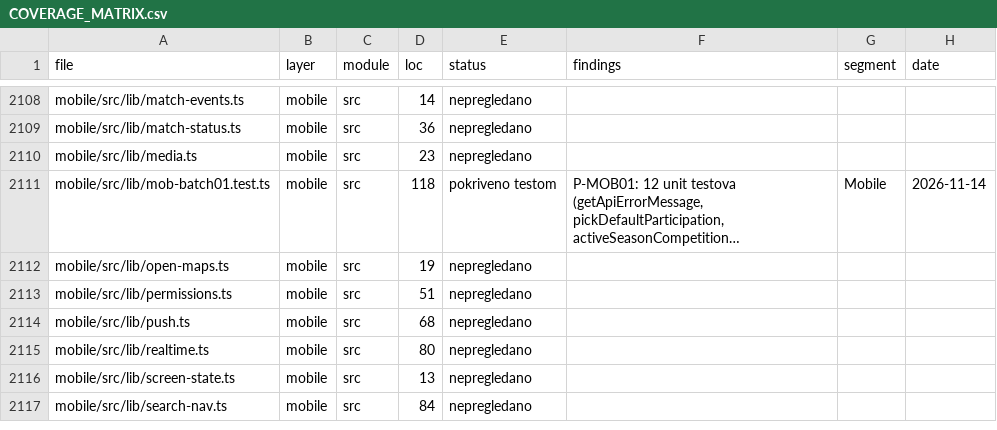
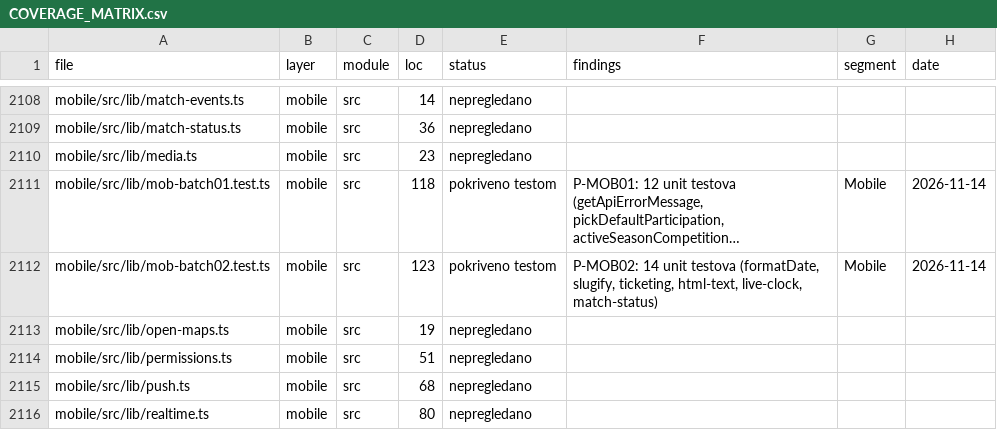
Before and after one commit to mudzy992/fkgracanica, a CSV file: AUDIT/COVERAGE_MATRIX.csv, drawn as a sheet; only a part is shown, gaps mark what is left out; the shorter side is filled out with more unchanged rows; long unchanged cells end in …; the diff names each change by its address in the sheet, - before the commit and + after, or states it on an @@ line.

Commit message:
feat(B-MOB01): P-MOB02 14 tests (formatDate/slugify/ticketing/html-text/live-clock/match-status)
Mobile 26/26 (12+14) 10/16ms; batch02 pokriva formatDateBs/formatDateTimeBs,
slugify, canShowTicketQr/canShowSeasonQr/canCancelOrder/canPayOrderOnline,
stripHtml/htmlToParagraphs, computeLiveClock/formatLiveMinute,
matchStatusKey/matchMetaLine; matrica 1261→1262/2174 +1 (296 mobile),
check:all 10/10, inventory 2174.

Co-authored-by: arena-agent <297053741+arena-agent@users.noreply.github.com>

```diff
--- a/AUDIT/COVERAGE_MATRIX.csv
+++ b/AUDIT/COVERAGE_MATRIX.csv
+row 2112: mobile/src/lib/mob-batch02.test.ts | mobile | src | 123 | pokriveno testom | P-MOB02: 14 unit testova (formatDate, slugify, ticketing, html-text, live-clock, match-status) | Mobile | 2026-11-14
```
Also changed, not shown: 1 other file.
